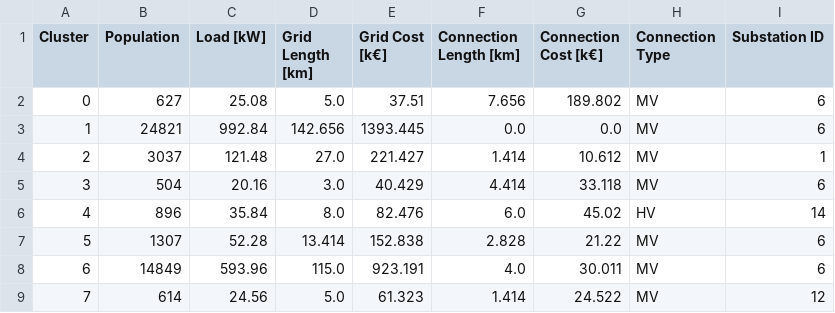
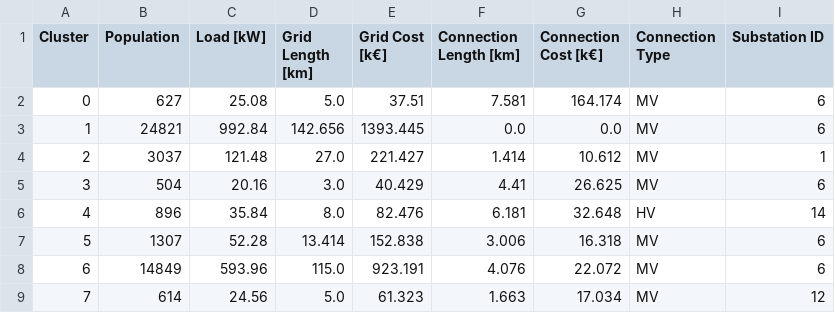
Before and after one commit to SilviaCorigliano/Gisele, a CSV file: Output/Grids/grid_resume_opt.csv, drawn as a sheet.

```diff
--- a/Output/Grids/grid_resume_opt.csv
+++ b/Output/Grids/grid_resume_opt.csv
@@ -1,9 +1,9 @@
 Cluster,Population,Load [kW],Grid Length [km],Grid Cost [k€],Connection Length [km],Connection Cost [k€],Connection Type,Substation ID
-0,627,25.08,5.0,37.51,7.656,189.802,MV,6
+0,627,25.08,5.0,37.51,7.581,164.174,MV,6
 1,24821,992.84,142.656,1393.445,0.0,0.0,MV,6
 2,3037,121.48,27.0,221.427,1.414,10.612,MV,1
-3,504,20.16,3.0,40.429,4.414,33.118,MV,6
-4,896,35.84,8.0,82.476,6.0,45.02,HV,14
-5,1307,52.28,13.414,152.838,2.828,21.22,MV,6
-6,14849,593.96,115.0,923.191,4.0,30.011,MV,6
-7,614,24.56,5.0,61.323,1.414,24.522,MV,12
+3,504,20.16,3.0,40.429,4.41,26.625,MV,6
+4,896,35.84,8.0,82.476,6.181,32.648,HV,14
+5,1307,52.28,13.414,152.838,3.006,16.318,MV,6
+6,14849,593.96,115.0,923.191,4.076,22.072,MV,6
+7,614,24.56,5.0,61.323,1.663,17.034,MV,12
```
Also changed, not shown: 4 other files.
